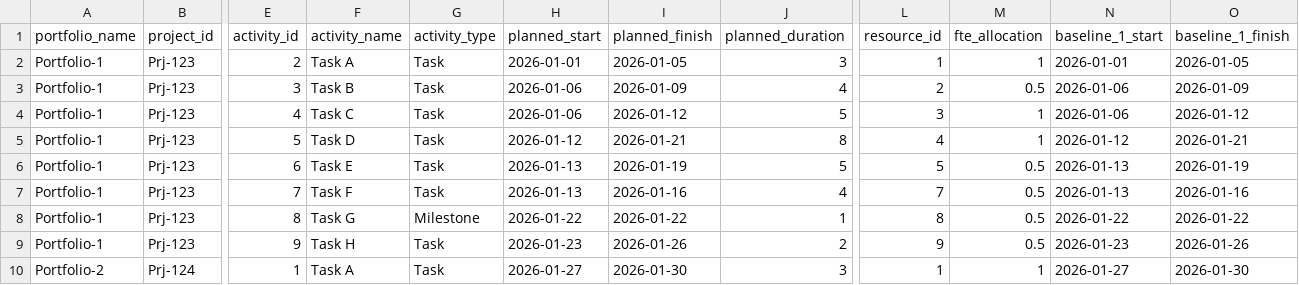
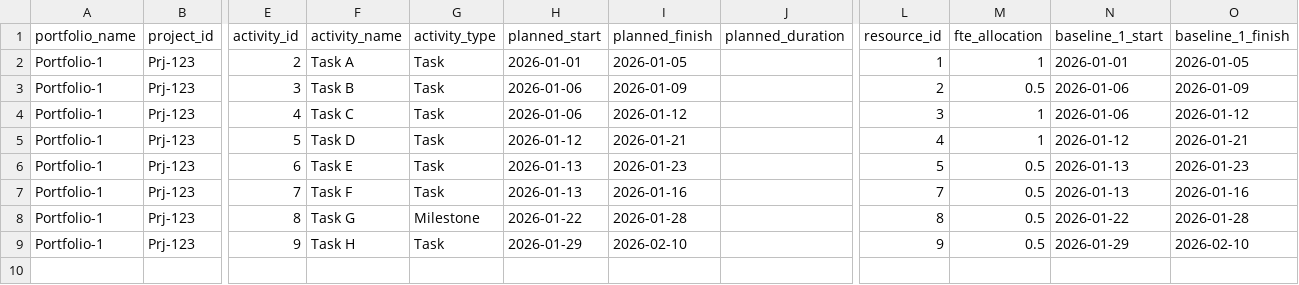
Before and after one commit to GhstKrnl/project_recovery, a CSV file: csv/project_schedule.csv, drawn as a sheet; only a part is shown, gaps mark what is left out; rows hold the shown columns only; the diff names each change by its address in the sheet, - before the commit and + after, or states it on an @@ line.

```diff
--- a/csv/project_schedule.csv
+++ b/csv/project_schedule.csv
-J2 (planned_duration): 3
+J2 (planned_duration): (empty)
-J3 (planned_duration): 4
+J3 (planned_duration): (empty)
-J4 (planned_duration): 5
+J4 (planned_duration): (empty)
-J5 (planned_duration): 8
+J5 (planned_duration): (empty)
-I6 (planned_finish): 2026-01-19
+I6 (planned_finish): 2026-01-23
-J6 (planned_duration): 5
+J6 (planned_duration): (empty)
-O6 (baseline_1_finish): 2026-01-19
+O6 (baseline_1_finish): 2026-01-23
-J7 (planned_duration): 4
+J7 (planned_duration): (empty)
-I8 (planned_finish): 2026-01-22
+I8 (planned_finish): 2026-01-28
-J8 (planned_duration): 1
+J8 (planned_duration): (empty)
-O8 (baseline_1_finish): 2026-01-22
+O8 (baseline_1_finish): 2026-01-28
-H9 (planned_start): 2026-01-23
+H9 (planned_start): 2026-01-29
-I9 (planned_finish): 2026-01-26
+I9 (planned_finish): 2026-02-10
-J9 (planned_duration): 2
+J9 (planned_duration): (empty)
-N9 (baseline_1_start): 2026-01-23
+N9 (baseline_1_start): 2026-01-29
-O9 (baseline_1_finish): 2026-01-26
+O9 (baseline_1_finish): 2026-02-10
-row 10: Portfolio-2 | Prj-124 | 1 | Task A | Task | 2026-01-27 | 2026-01-30 | 3 | 1 | 1 | 2026-01-27 | 2026-01-30
```
Also changed, not shown: 4 other files.
